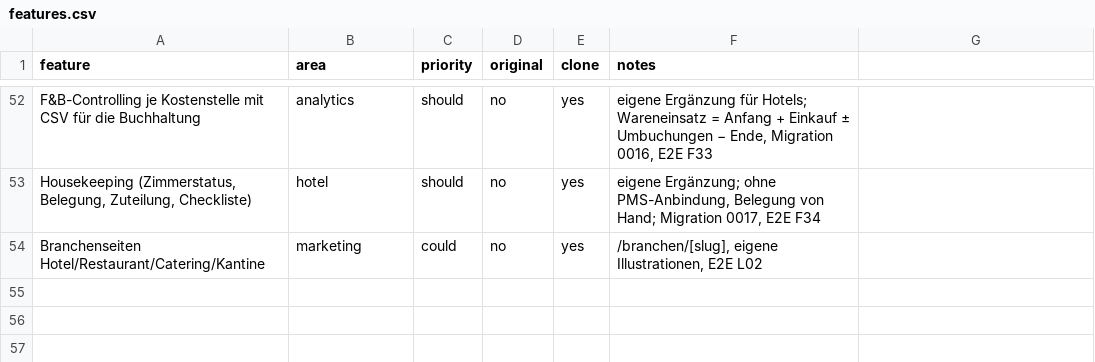
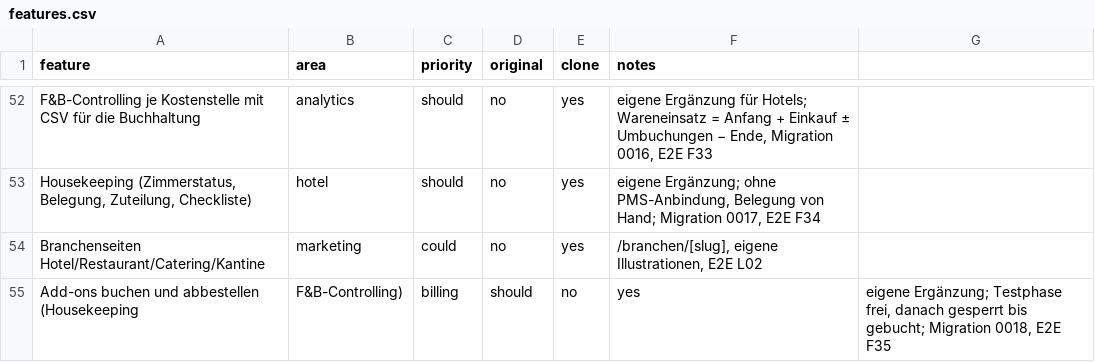
Before and after one commit to Tano90/Tano90, a CSV file: replica/features.csv, drawn as a sheet; only a part is shown, gaps mark what is left out; the diff names each change by its address in the sheet, - before the commit and + after, or states it on an @@ line.

```diff
--- a/replica/features.csv
+++ b/replica/features.csv
+row 55: Add-ons buchen und abbestellen (Housekeeping | F&B-Controlling) | billing | should | no | yes | eigene Ergänzung; Testphase frei, danach gesperrt bis gebucht; Migration 0018, E2E F35
```
Also changed, not shown: 21 other files.
